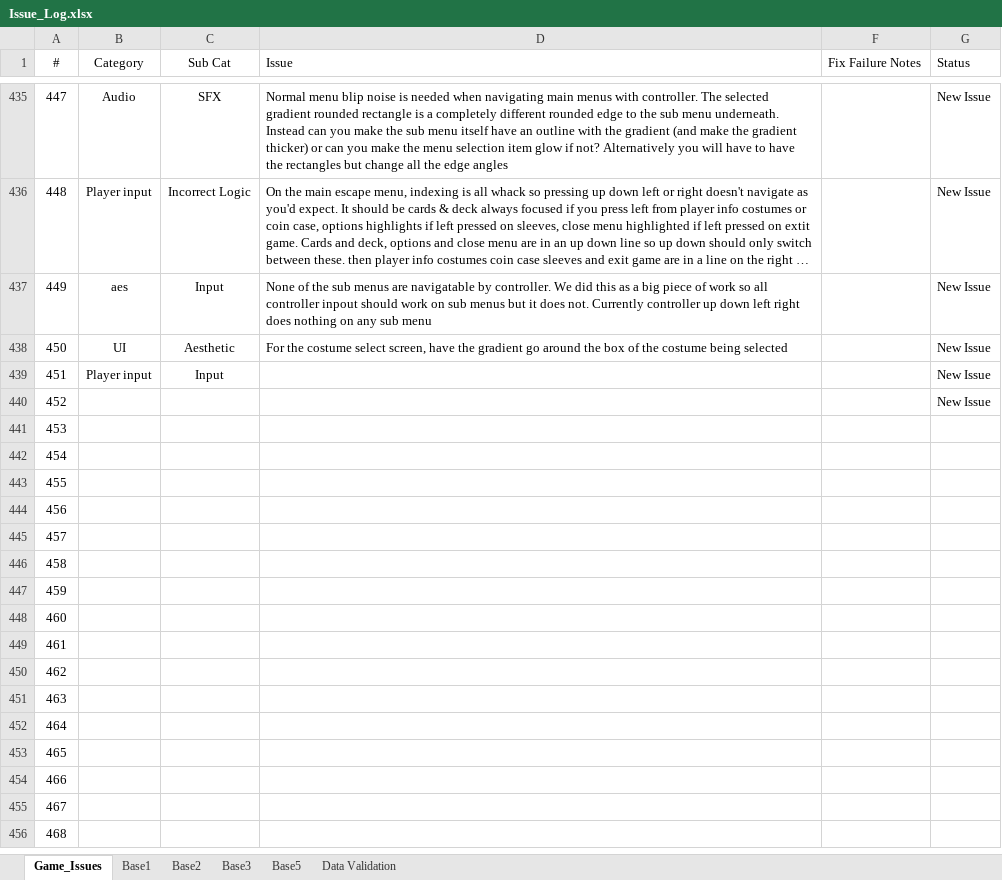
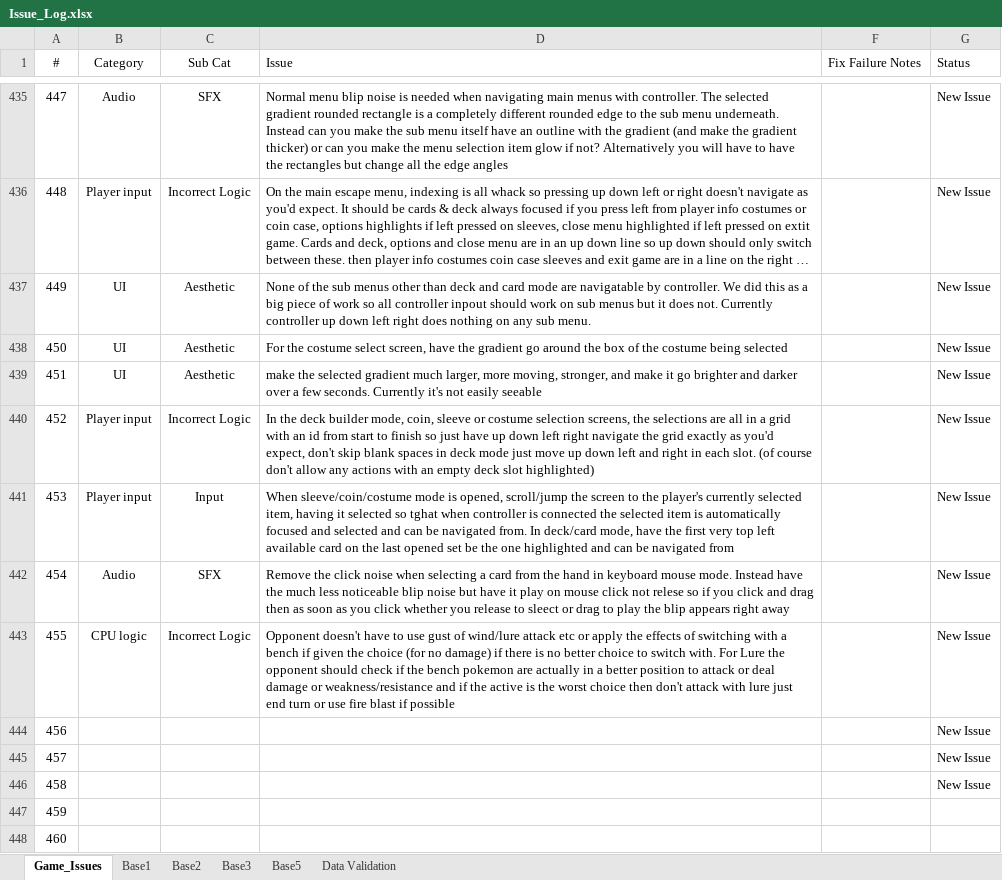
Before and after one commit to APINKSHRIMP/Pokemon-TCG-Legacy, an Excel workbook: Spreadsheets/Issue_Log.xlsx, sheet Game_Issues, drawn as a sheet; only a part is shown, gaps mark what is left out; the shorter side is filled out with more unchanged rows; long unchanged cells end in …; values as stored, in another font and other column widths than the file's, no borders; conditional formats not drawn; the diff names each change by its address in the sheet, - before the commit and + after, or states it on an @@ line.

```diff
--- a/Spreadsheets/Issue_Log.xlsx (sheet Game_Issues)
+++ b/Spreadsheets/Issue_Log.xlsx (sheet Game_Issues)
-B437 (Category): aes
+B437 (Category): UI
-C437 (Sub Cat): Input
+C437 (Sub Cat): Aesthetic
-D437 (Issue): …sub menus are navigatable by controller. We did this as a big piece of work so all controller inpout should work on sub menus but it does not. Currently controller up down left right does nothing on any sub menu
+D437 (Issue): …sub menus other than deck and card mode are navigatable by controller. We did this as a big piece of work so all controller inpout should work on sub menus but it does not. Currently controller up down left right does nothing on any sub menu.
-B439 (Category): Player input
+B439 (Category): UI
-C439 (Sub Cat): Input
+C439 (Sub Cat): Aesthetic
-D439 (Issue): (empty)
+D439 (Issue): make the selected gradient much larger, more moving, stronger, and make it go brighter and darker over a few seconds. Currently it's not easily seeable
-B440:B441 (Category): (empty)
+B440:B441 (Category): Player input
-C440 (Sub Cat): (empty)
+C440 (Sub Cat): Incorrect Logic
-D440 (Issue): (empty)
+D440 (Issue): In the deck builder mode, coin, sleeve or costume selection screens, the selections are all in a grid with an id from start to finish so just have up down left right navigate the grid exactly as you'd expect, don't skip blank spaces in deck mode just move up down left and right in each slot. (of course don't allow any actions with an empty deck slot highlighted)
-C441 (Sub Cat): (empty)
+C441 (Sub Cat): Input
-D441 (Issue): (empty)
+D441 (Issue): When sleeve/coin/costume mode is opened, scroll/jump the screen to the player's currently selected item, having it selected so tghat when controller is connected the selected item is automatically focused and selected and can be navigated from. In deck/card mode, have the first very top left available card on the last opened set be the one highlighted and can be navigated from
-G441:G446 (Status): (empty)
+G441:G446 (Status): New Issue
-B442 (Category): (empty)
+B442 (Category): Audio
-C442 (Sub Cat): (empty)
+C442 (Sub Cat): SFX
-D442 (Issue): (empty)
+D442 (Issue): Remove the click noise when selecting a card from the hand in keyboard mouse mode. Instead have the much less noticeable blip noise but have it play on mouse click not relese so if you click and drag then as soon as you click whether you release to sleect or drag to play the blip appears right away
-B443 (Category): (empty)
+B443 (Category): CPU logic
-C443 (Sub Cat): (empty)
+C443 (Sub Cat): Incorrect Logic
-D443 (Issue): (empty)
+D443 (Issue): Opponent doesn't have to use gust of wind/lure attack etc or apply the effects of switching with a bench if given the choice (for no damage) if there is no better choice to switch with. For Lure the opponent should check if the bench pokemon are actually in a better position to attack or deal damage or weakness/resistance and if the active is the worst choice then don't attack with lure just end turn or use fire blast if possible
```
Also changed, not shown: 18 other files.
